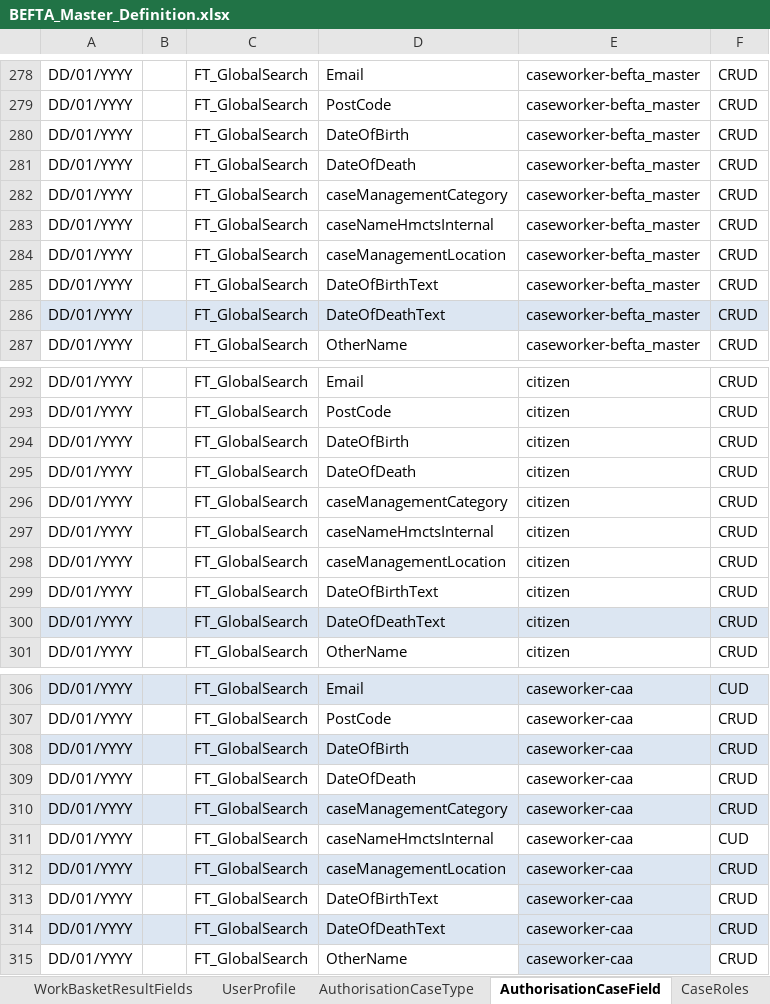
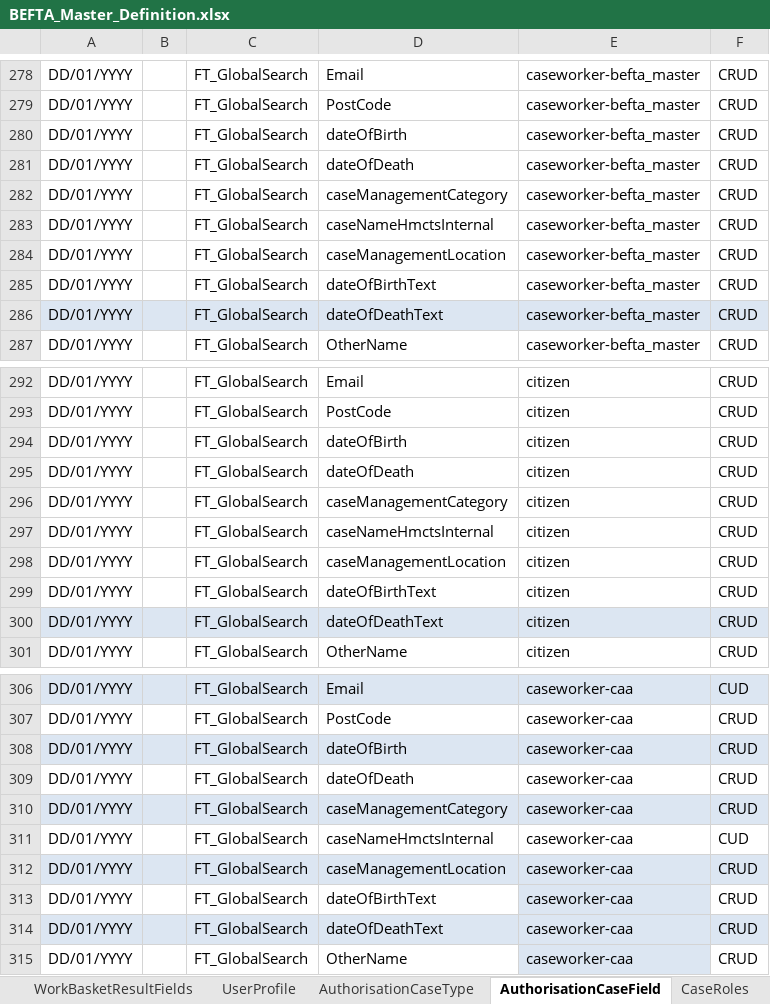
Before and after one commit to hmcts/ccd-test-definitions, an Excel workbook: src/main/resources/uk/gov/hmcts/ccd/test_definitions/excel/BEFTA_Master_Definition.xlsx, sheet AuthorisationCaseField, drawn as a sheet; only a part is shown, gaps mark what is left out; values as stored, in another font and other column widths than the file's, no borders; table styles not drawn; the diff names each change by its address in the sheet, - before the commit and + after, or states it on an @@ line.

Commit message:
fixing DOB and DOD field names

```diff
--- a/src/main/resources/uk/gov/hmcts/ccd/test_definitions/excel/BEFTA_Master_Definition.xlsx (sheet AuthorisationCaseField)
+++ b/src/main/resources/uk/gov/hmcts/ccd/test_definitions/excel/BEFTA_Master_Definition.xlsx (sheet AuthorisationCaseField)
-D280: DateOfBirth
+D280: dateOfBirth
-D281: DateOfDeath
+D281: dateOfDeath
-D285: DateOfBirthText
+D285: dateOfBirthText
-D286: DateOfDeathText
+D286: dateOfDeathText
-D294: DateOfBirth
+D294: dateOfBirth
-D295: DateOfDeath
+D295: dateOfDeath
-D299: DateOfBirthText
+D299: dateOfBirthText
-D300: DateOfDeathText
+D300: dateOfDeathText
-D308: DateOfBirth
+D308: dateOfBirth
-D309: DateOfDeath
+D309: dateOfDeath
-D313: DateOfBirthText
+D313: dateOfBirthText
-D314: DateOfDeathText
+D314: dateOfDeathText
```
Also changed, not shown: sheet SearchParty, sheet CaseField, 3 other files.
